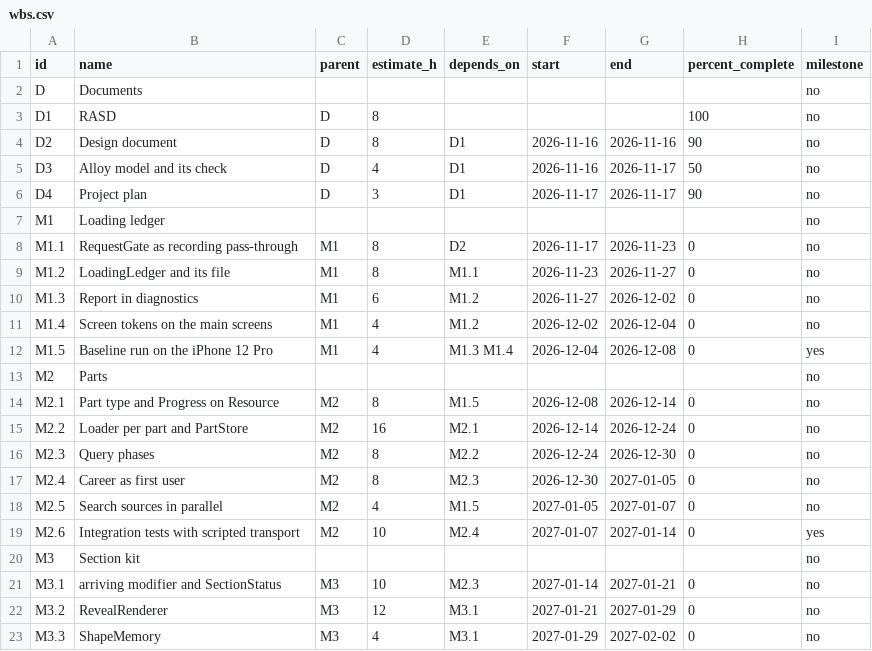
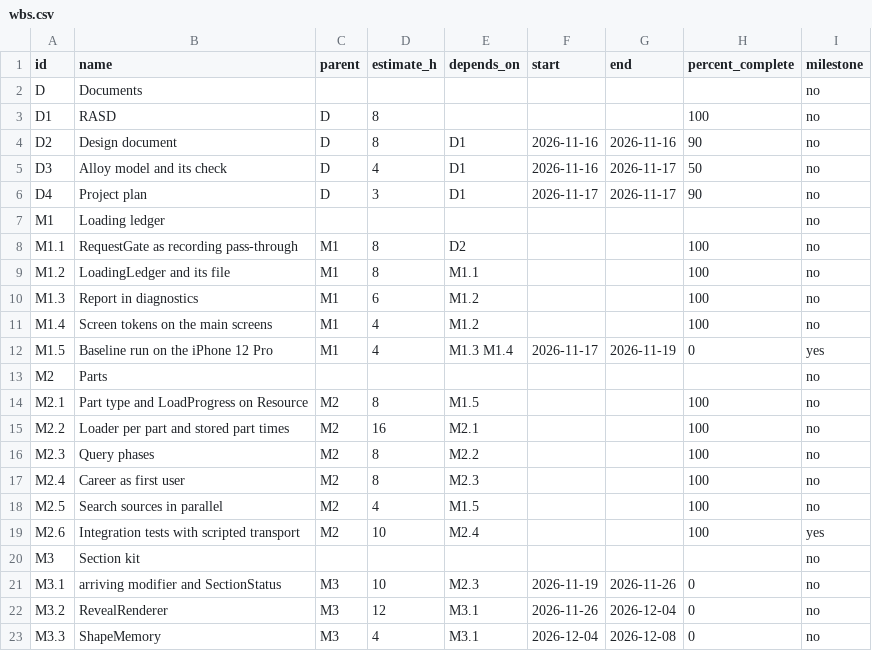
Before and after one commit to samuelesegrini/PoliVerse, a CSV file: docs/plan/data/wbs.csv, drawn as a sheet; only a part is shown; the diff covers the shown part only.

```diff
--- a/docs/plan/data/wbs.csv
+++ b/docs/plan/data/wbs.csv
@@ -7,17 +7,17 @@ D4,Project plan,D,3,D1,2026-11-17,2026-11-17,90,no
 M1,Loading ledger,,,,,,,no
-M1.1,RequestGate as recording pass-through,M1,8,D2,2026-11-17,2026-11-23,0,no
-M1.2,LoadingLedger and its file,M1,8,M1.1,2026-11-23,2026-11-27,0,no
-M1.3,Report in diagnostics,M1,6,M1.2,2026-11-27,2026-12-02,0,no
-M1.4,Screen tokens on the main screens,M1,4,M1.2,2026-12-02,2026-12-04,0,no
-M1.5,Baseline run on the iPhone 12 Pro,M1,4,M1.3 M1.4,2026-12-04,2026-12-08,0,yes
+M1.1,RequestGate as recording pass-through,M1,8,D2,,,100,no
+M1.2,LoadingLedger and its file,M1,8,M1.1,,,100,no
+M1.3,Report in diagnostics,M1,6,M1.2,,,100,no
+M1.4,Screen tokens on the main screens,M1,4,M1.2,,,100,no
+M1.5,Baseline run on the iPhone 12 Pro,M1,4,M1.3 M1.4,2026-11-17,2026-11-19,0,yes
 M2,Parts,,,,,,,no
-M2.1,Part type and Progress on Resource,M2,8,M1.5,2026-12-08,2026-12-14,0,no
-M2.2,Loader per part and PartStore,M2,16,M2.1,2026-12-14,2026-12-24,0,no
-M2.3,Query phases,M2,8,M2.2,2026-12-24,2026-12-30,0,no
-M2.4,Career as first user,M2,8,M2.3,2026-12-30,2027-01-05,0,no
-M2.5,Search sources in parallel,M2,4,M1.5,2027-01-05,2027-01-07,0,no
-M2.6,Integration tests with scripted transport,M2,10,M2.4,2027-01-07,2027-01-14,0,yes
+M2.1,Part type and LoadProgress on Resource,M2,8,M1.5,,,100,no
+M2.2,Loader per part and stored part times,M2,16,M2.1,,,100,no
+M2.3,Query phases,M2,8,M2.2,,,100,no
+M2.4,Career as first user,M2,8,M2.3,,,100,no
+M2.5,Search sources in parallel,M2,4,M1.5,,,100,no
+M2.6,Integration tests with scripted transport,M2,10,M2.4,,,100,yes
 M3,Section kit,,,,,,,no
-M3.1,arriving modifier and SectionStatus,M3,10,M2.3,2027-01-14,2027-01-21,0,no
-M3.2,RevealRenderer,M3,12,M3.1,2027-01-21,2027-01-29,0,no
-M3.3,ShapeMemory,M3,4,M3.1,2027-01-29,2027-02-02,0,no
+M3.1,arriving modifier and SectionStatus,M3,10,M2.3,2026-11-19,2026-11-26,0,no
+M3.2,RevealRenderer,M3,12,M3.1,2026-11-26,2026-12-04,0,no
+M3.3,ShapeMemory,M3,4,M3.1,2026-12-04,2026-12-08,0,no
```
Also changed, not shown: 50 edited cells elsewhere in this file, 7 other files.
